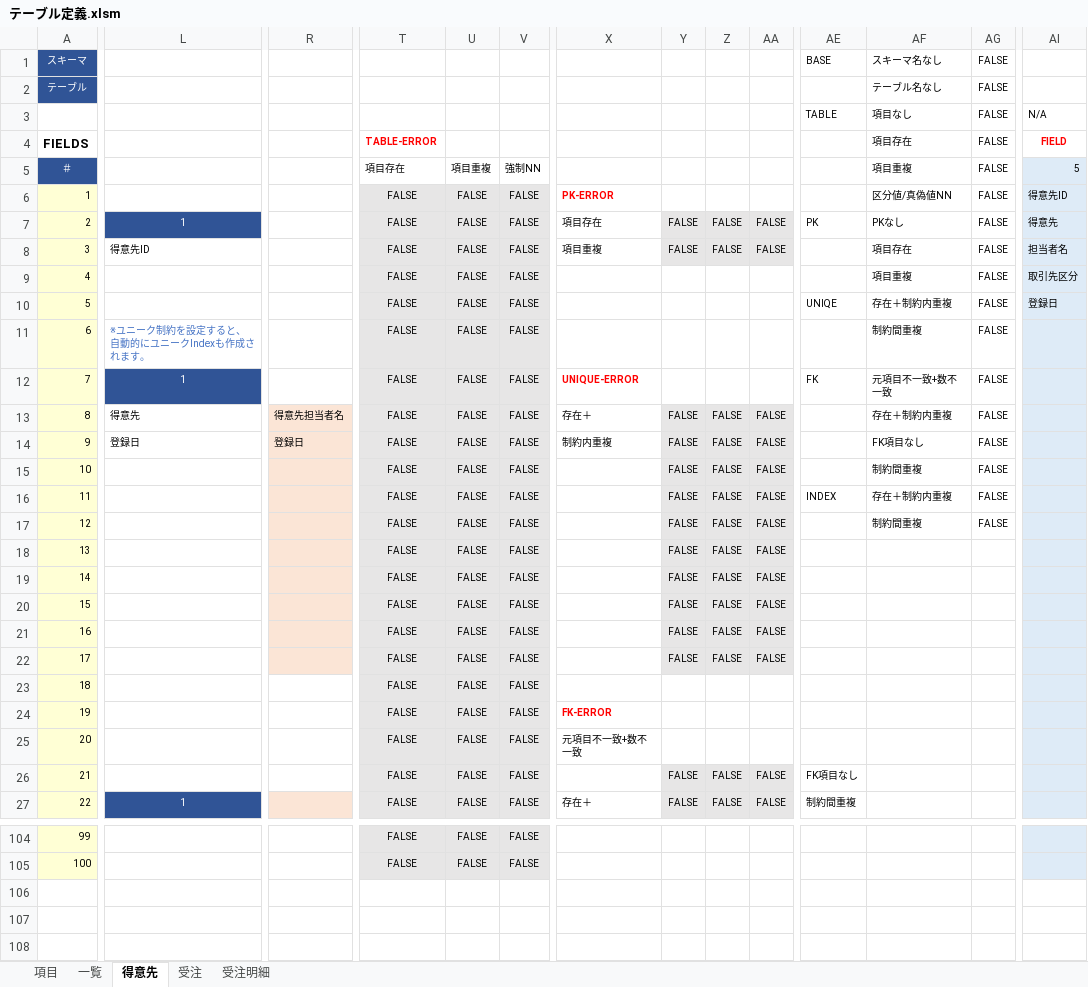
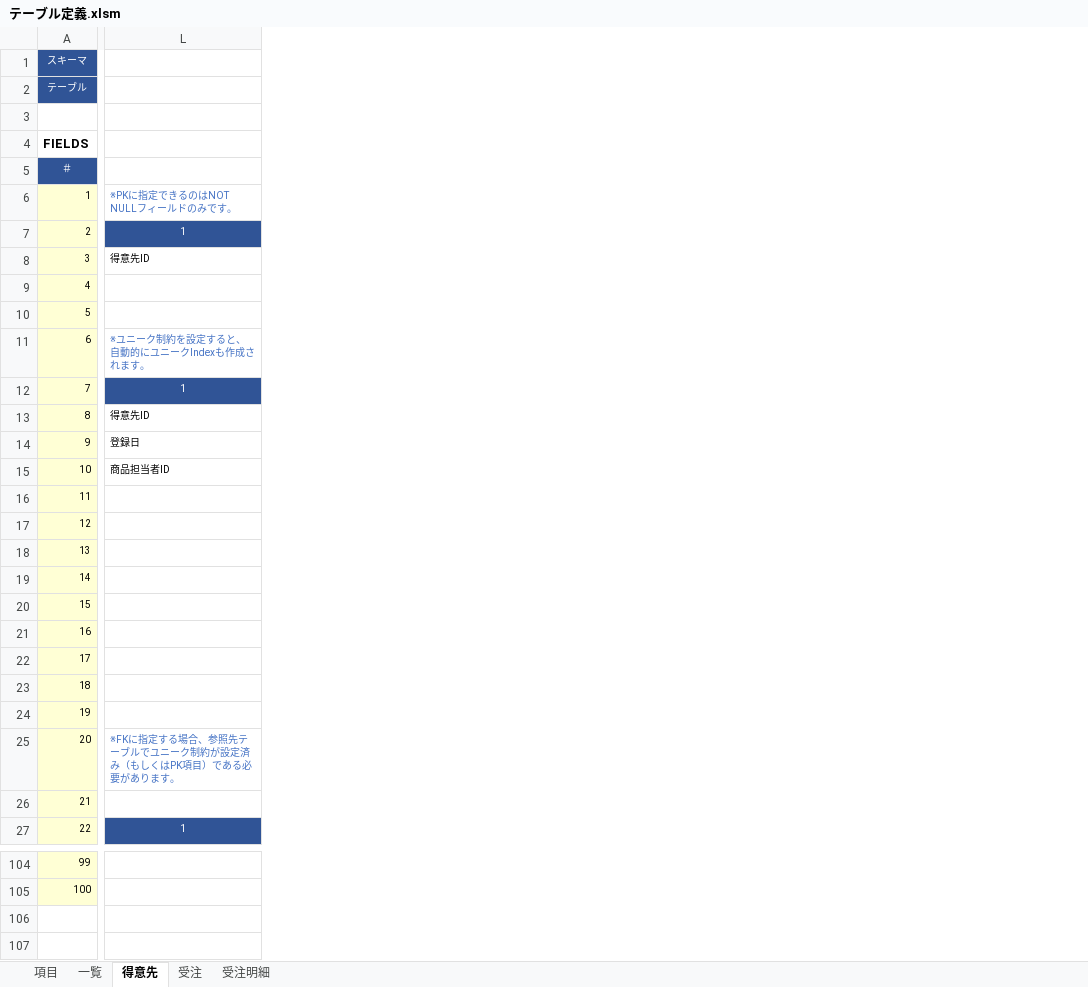
Before and after one commit to teru-0529/define-table, an Excel workbook: テーブル定義.xlsm, sheet 得意先, drawn as a sheet; only a part is shown, gaps mark what is left out; values as stored, in another font and other column widths than the file's, no borders; conditional formats not drawn; removed rows and columns are numbered as before the commit, all else as after; rows hold the shown columns only; the diff covers the shown part only; the diff names each change by its address in the sheet, - before the commit and + after, or states it on an @@ line.

```diff
--- a/テーブル定義.xlsm (sheet 得意先)
+++ b/テーブル定義.xlsm (sheet 得意先)
@@ column R hidden, rows 13-14: 得意先担当者名 | 登録日 @@
@@ column T hidden, rows 4-10: TABLE-ERROR | 項目存在 | FALSE | FALSE | FALSE | FALSE | FALSE; rows 12-27: all FALSE; rows 104-105: FALSE | FALSE @@
@@ column U hidden, rows 5-10: 項目重複 | FALSE | FALSE | FALSE | FALSE | FALSE; rows 12-27: all FALSE; rows 104-105: FALSE | FALSE @@
@@ column V hidden, rows 5-10: 強制NN | FALSE | FALSE | FALSE | FALSE | FALSE; rows 12-27: all FALSE; rows 104-105: FALSE | FALSE @@
@@ column X hidden, rows 6-8: PK-ERROR | 項目存在 | 項目重複; rows 12-27: UNIQUE-ERROR | 存在＋ | 制約内重複 |  |  |  |  |  |  |  |  |  | FK-ERROR | 元項目不一致+数不一致 |  | 存在＋ @@
@@ column Y hidden, rows 7-8: FALSE | FALSE; rows 13-27: FALSE | FALSE | FALSE | FALSE | FALSE | FALSE | FALSE | FALSE | FALSE | FALSE |  |  |  | FALSE | FALSE @@
@@ column Z hidden, rows 7-8: FALSE | FALSE; rows 13-27: FALSE | FALSE | FALSE | FALSE | FALSE | FALSE | FALSE | FALSE | FALSE | FALSE |  |  |  | FALSE | FALSE @@
@@ column AA hidden, rows 7-8: FALSE | FALSE; rows 13-27: FALSE | FALSE | FALSE | FALSE | FALSE | FALSE | FALSE | FALSE | FALSE | FALSE |  |  |  | FALSE | FALSE @@
@@ column AE (BASE) hidden, rows 3-10: TABLE |  |  |  | PK |  |  | UNIQE; rows 12-27: FK |  |  |  | INDEX |  |  |  |  |  |  |  |  |  | FK項目なし | 制約間重複 @@
@@ column AF (スキーマ名なし) hidden, rows 2-10: テーブル名なし | 項目なし | 項目存在 | 項目重複 | 区分値/真偽値NN | PKなし | 項目存在 | 項目重複 | 存在＋制約内重複; rows 12-17: 元項目不一致+数不一致 | 存在＋制約内重複 | FK項目なし | 制約間重複 | 存在＋制約内重複 | 制約間重複 @@
@@ column AG (FALSE) hidden, rows 2-10: all FALSE; rows 12-17: all FALSE @@
@@ column AI hidden, rows 3-10: N/A | FIELD | 5 | 得意先ID | 得意先 | 担当者名 | 取引先区分 | 登録日 @@
-row 3:  |  |  |  |  |  |  |  |  |  | TABLE | 項目なし | FALSE | N/A
+row 3: (empty)
-L6: (empty)
+L6: ※PKに指定できるのはNOT NULLフィールドのみです。
-row 11: 6 | ※ユニーク制約を設定すると、自動的にユニークIndexも作成されます。 |  | FALSE | FALSE | FALSE |  |  |  |  |  | 制約間重複 | FALSE
+row 11: 6 | ※ユニーク制約を設定すると、自動的にユニークIndexも作成されます。
-L13: 得意先
+L13: 得意先ID
-L15: (empty)
+L15: 商品担当者ID
-L25: (empty)
+L25: ※FKに指定する場合、参照先テーブルでユニーク制約が設定済み（もしくはPK項目）である必要があります。
+row 106: (empty)
+row 107: (empty)
```
Also changed, not shown: 13 removed columns and 1 edited cell elsewhere in this sheet, sheet 受注明細, sheet 受注, formulas that keep their value, hidden cells, 1 other file.
